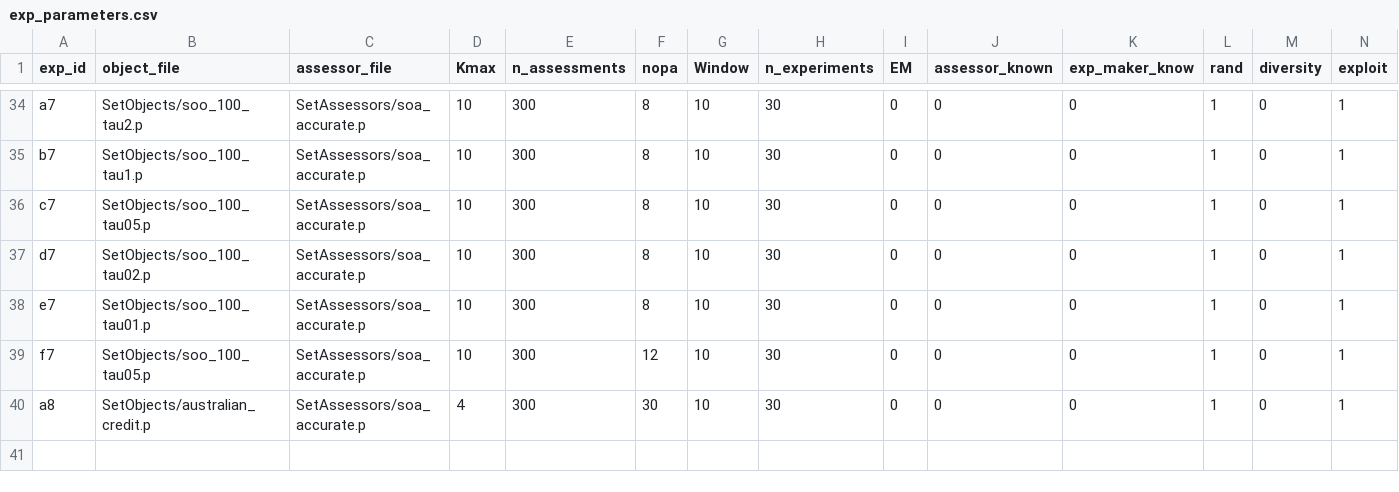
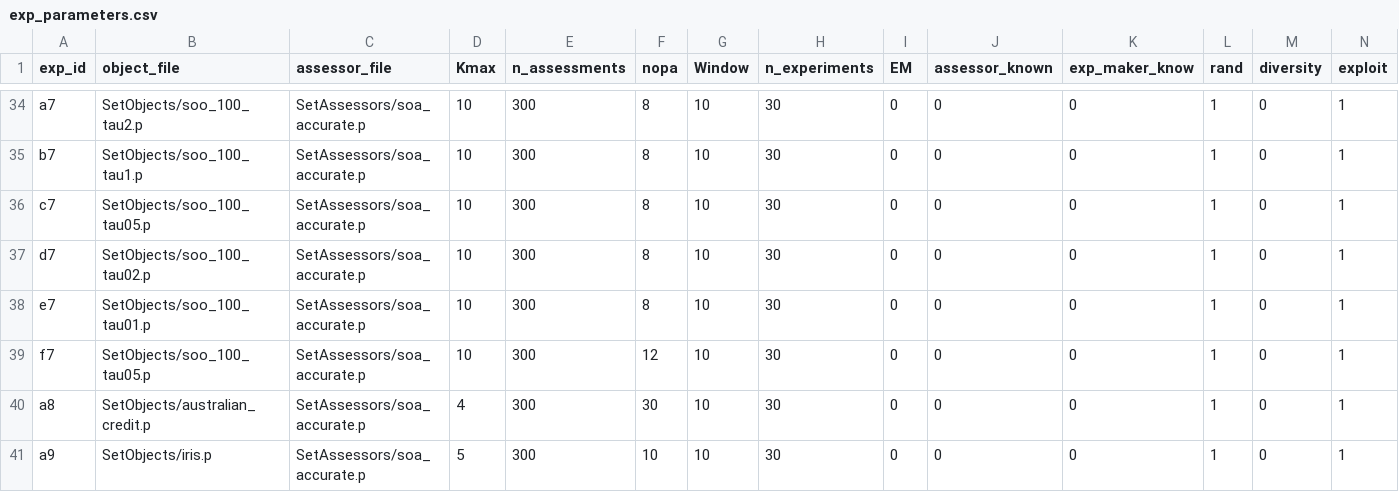
Before and after one commit to sebboyer/Adaptive_clustering, a CSV file: experiment/exp_parameters.csv, drawn as a sheet; only a part is shown, gaps mark what is left out; rows hold the shown columns only; the diff names each change by its address in the sheet, - before the commit and + after, or states it on an @@ line.

```diff
--- a/experiment/exp_parameters.csv
+++ b/experiment/exp_parameters.csv
+row 41: a9 | SetObjects/iris.p | SetAssessors/soa_accurate.p | 5 | 300 | 10 | 10 | 30 | 0 | 0 | 0 | 1 | 0 | 1
```
Also changed, not shown: 1 other file.
